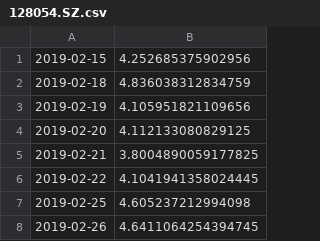
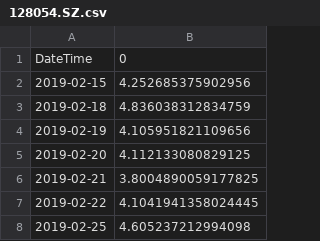
Before and after one commit to konglingzhe/Bond, a CSV file: output/128054.SZ.csv, drawn as a sheet; only a part is shown; the shorter side is filled out with more unchanged rows; the diff names each change by its address in the sheet, - before the commit and + after, or states it on an @@ line.

```diff
--- a/output/128054.SZ.csv
+++ b/output/128054.SZ.csv
+row 1: DateTime | 0
```
Also changed, not shown: 1 other file.
